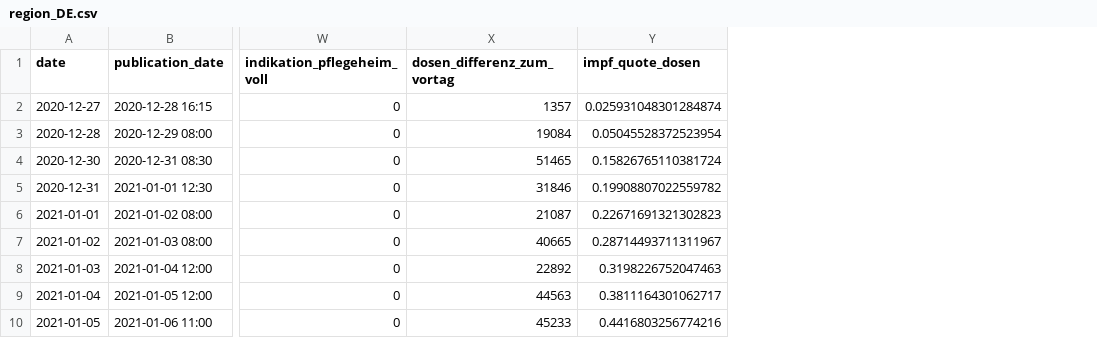
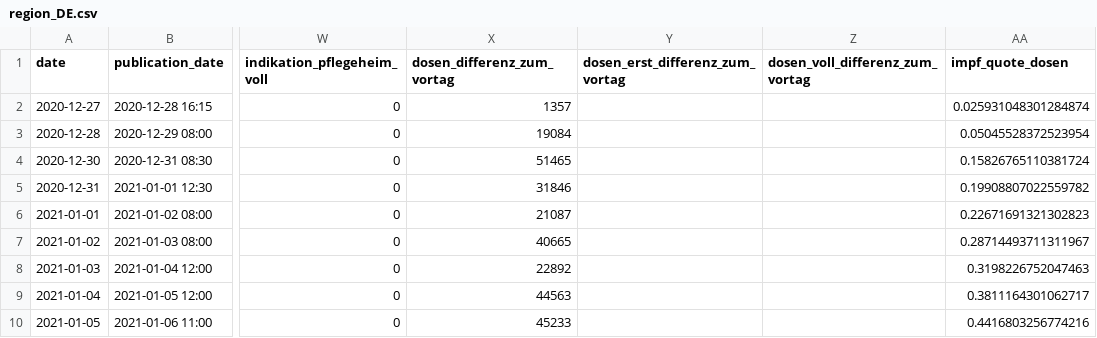
Before and after one commit to ard-data/2020-rki-impf-archive, a CSV file: data/9_csv_v2/region_DE.csv, drawn as a sheet; only a part is shown, gaps mark what is left out; the diff names each change by its address in the sheet, - before the commit and + after, or states it on an @@ line.

Commit message:
füge "differenz zum Vortag" hinzu

```diff
--- a/data/9_csv_v2/region_DE.csv
+++ b/data/9_csv_v2/region_DE.csv
+column Y (dosen_erst_differenz_zum_vortag), empty
+column Z (dosen_voll_differenz_zum_vortag), empty
```
Also changed, not shown: data/9_csv_v2/region_BE.csv, data/9_csv_v2/region_BW.csv, 18 other files.
